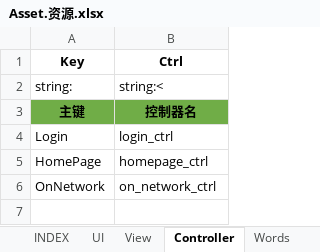
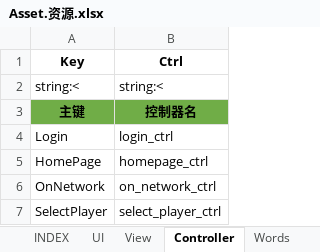
Before and after one commit to hataksumo/MySkynetDemo, an Excel workbook: Excel/Asset.资源.xlsx, sheet Controller, drawn as a sheet; values as stored, in another font and other column widths than the file's, no borders; the diff names each change by its address in the sheet, - before the commit and + after, or states it on an @@ line.

```diff
--- a/Excel/Asset.资源.xlsx (sheet Controller)
+++ b/Excel/Asset.资源.xlsx (sheet Controller)
-A2 (Key): string:
+A2 (Key): string:<
+row 7: SelectPlayer | select_player_ctrl
```
Also changed, not shown: sheet MsgC2S, sheet MsgS2C, sheet View, sheet Words, sheet INDEX, sheet UI, 46 other files.
